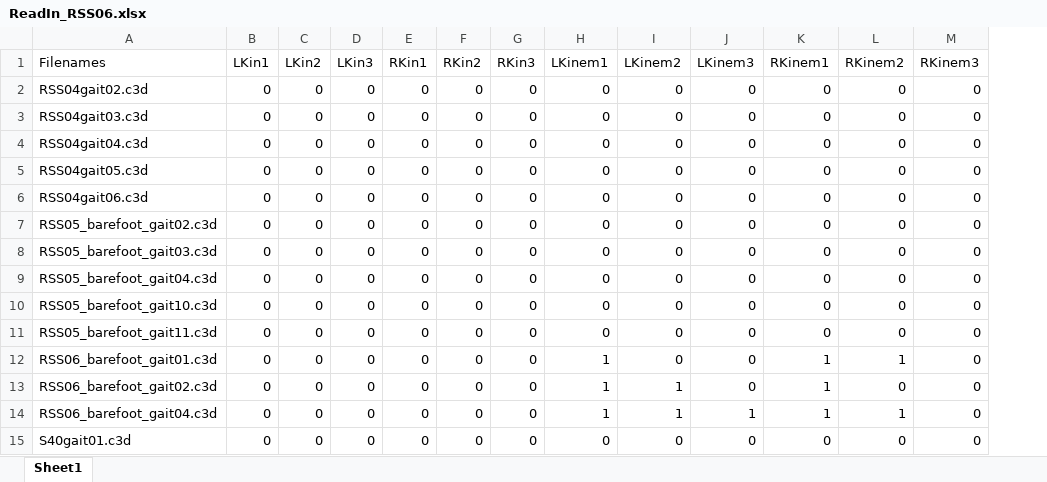
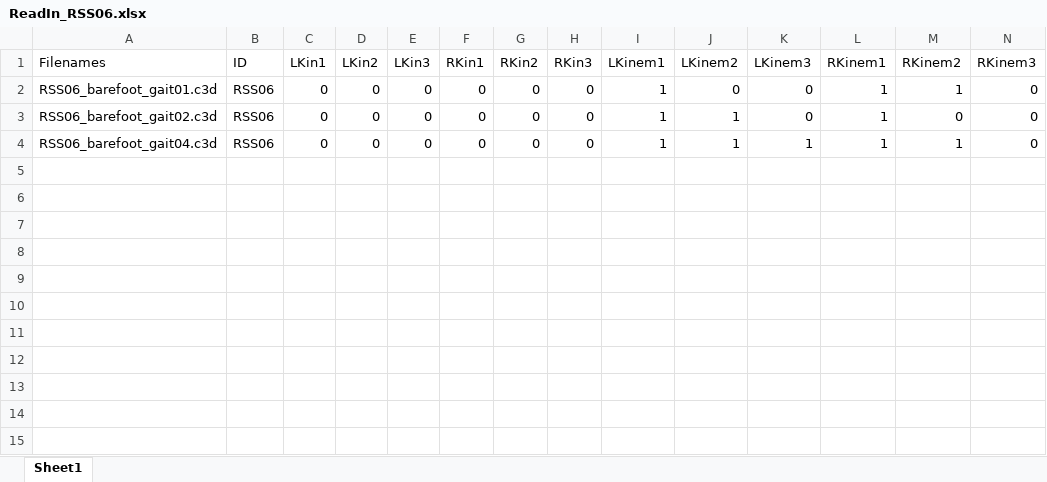
Before and after one commit to Minh309/C3D_computation, an Excel workbook: Input/ReadIn_RSS06.xlsx, sheet Sheet1, drawn as a sheet; only a part is shown; values as stored, in another font and other column widths than the file's, no borders; removed rows and columns are numbered as before the commit, all else as after; rows hold the shown columns only; the diff names each change by its address in the sheet, - before the commit and + after, or states it on an @@ line.

```diff
--- a/Input/ReadIn_RSS06.xlsx (sheet Sheet1)
+++ b/Input/ReadIn_RSS06.xlsx (sheet Sheet1)
+column B (ID), rows 2-4: all RSS06
-row 2: RSS04gait02.c3d | 0 | 0 | 0 | 0 | 0 | 0 | 0 | 0 | 0 | 0 | 0 | 0
-row 3: RSS04gait03.c3d | 0 | 0 | 0 | 0 | 0 | 0 | 0 | 0 | 0 | 0 | 0 | 0
-row 4: RSS04gait04.c3d | 0 | 0 | 0 | 0 | 0 | 0 | 0 | 0 | 0 | 0 | 0 | 0
-row 5: RSS04gait05.c3d | 0 | 0 | 0 | 0 | 0 | 0 | 0 | 0 | 0 | 0 | 0 | 0
-row 6: RSS04gait06.c3d | 0 | 0 | 0 | 0 | 0 | 0 | 0 | 0 | 0 | 0 | 0 | 0
-row 7: RSS05_barefoot_gait02.c3d | 0 | 0 | 0 | 0 | 0 | 0 | 0 | 0 | 0 | 0 | 0 | 0
-row 8: RSS05_barefoot_gait03.c3d | 0 | 0 | 0 | 0 | 0 | 0 | 0 | 0 | 0 | 0 | 0 | 0
-row 9: RSS05_barefoot_gait04.c3d | 0 | 0 | 0 | 0 | 0 | 0 | 0 | 0 | 0 | 0 | 0 | 0
-row 10: RSS05_barefoot_gait10.c3d | 0 | 0 | 0 | 0 | 0 | 0 | 0 | 0 | 0 | 0 | 0 | 0
-row 11: RSS05_barefoot_gait11.c3d | 0 | 0 | 0 | 0 | 0 | 0 | 0 | 0 | 0 | 0 | 0 | 0
-row 15: S40gait01.c3d | 0 | 0 | 0 | 0 | 0 | 0 | 0 | 0 | 0 | 0 | 0 | 0
```
Also changed, not shown: GaitParameter.xlsx, ReadIn.xlsx, 15 other files.
